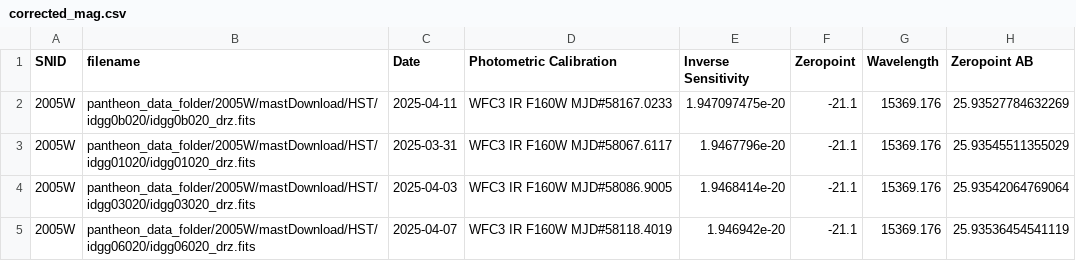
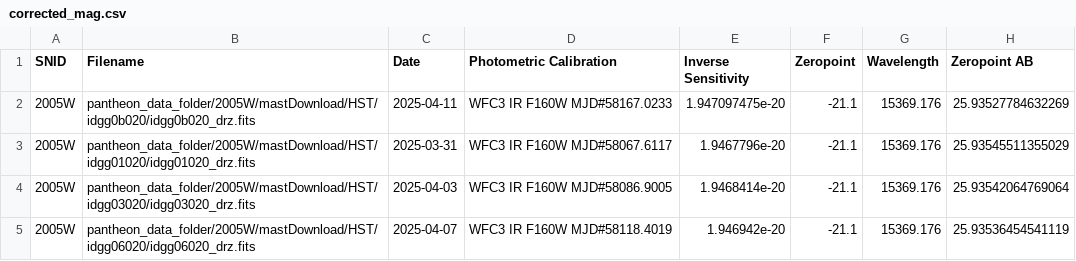
Before and after one commit to kh-bh/STScI_pantheon, a CSV file: corrected_mag.csv (was data_files/corrected_mag.csv), drawn as a sheet; only a part is shown.

```diff
--- a/data_files/corrected_mag.csv
+++ b/corrected_mag.csv
@@ -1,2 +1,2 @@
-SNID,filename,Date,Photometric Calibration,Inverse Sensitivity,Zeropoint,Wavelength,Zeropoint AB
+SNID,Filename,Date,Photometric Calibration,Inverse Sensitivity,Zeropoint,Wavelength,Zeropoint AB
 2005W,pantheon_data_folder/2005W/mastDownload/HST/idgg0b020/idgg0b020_drz.fits,2025-04-11,WFC3 IR F160W MJD#58167.0233,1.947097475e-20,-21.1,15369.176,25.93527784632269
```
Also changed, not shown: 1 other file.
